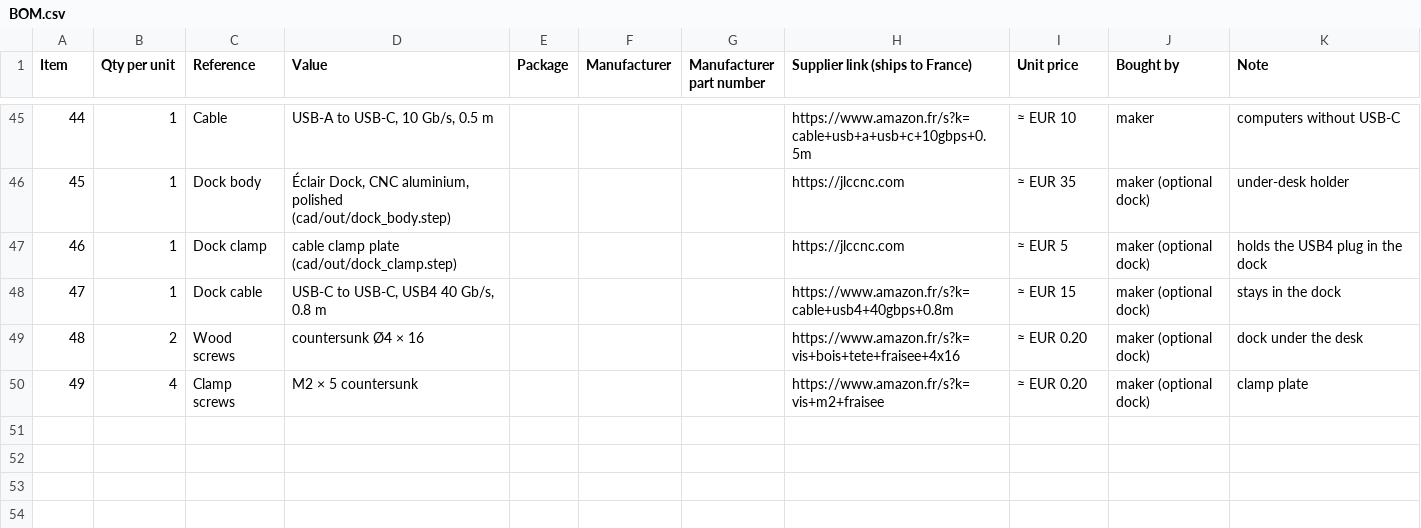
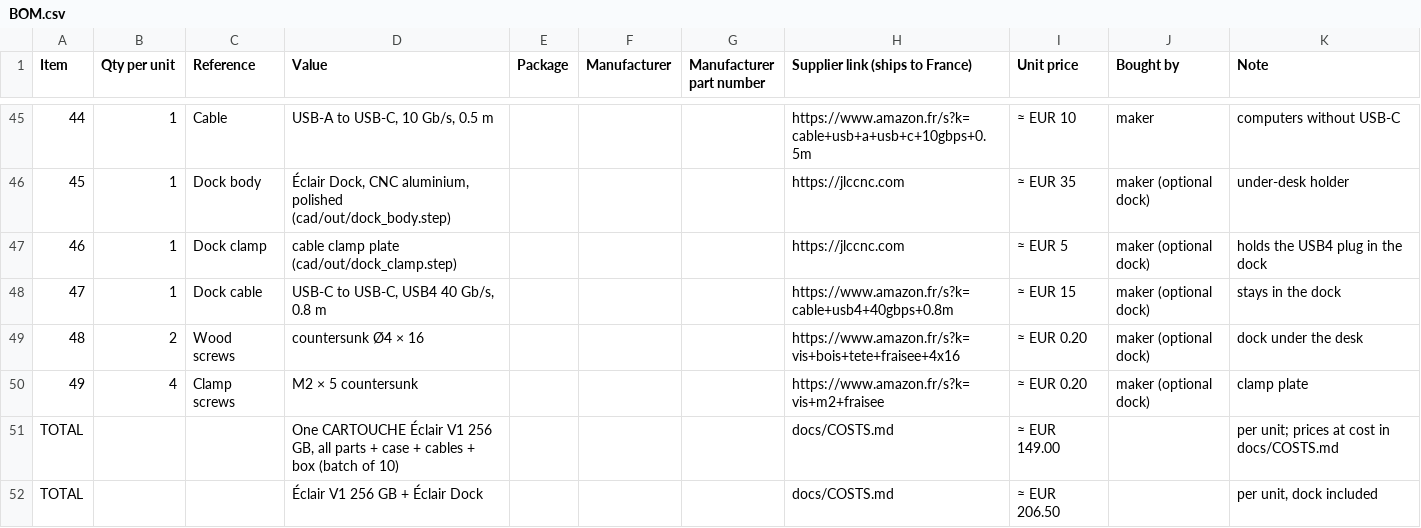
Before and after one commit to opencorp2030-ctrl/cartouche-usb4, a CSV file: BOM.csv, drawn as a sheet; only a part is shown, gaps mark what is left out.

```diff
--- a/BOM.csv
+++ b/BOM.csv
@@ -50 +50,3 @@ Item,Qty per unit,Reference,Value,Package,Manufacturer,Manufacturer part number,
 49,4,Clamp screws,M2 × 5 countersunk,,,,https://www.amazon.fr/s?k=vis+m2+fraisee,≈ EUR 0.20,maker (optional dock),clamp plate
+TOTAL,,,"One CARTOUCHE Éclair V1 256 GB, all parts + case + cables + box (batch of 10)",,,,docs/COSTS.md,≈ EUR 149.00,,per unit; prices at cost in docs/COSTS.md
+TOTAL,,,Éclair V1 256 GB + Éclair Dock,,,,docs/COSTS.md,≈ EUR 206.50,,"per unit, dock included"
```
Also changed, not shown: 2 other files.
